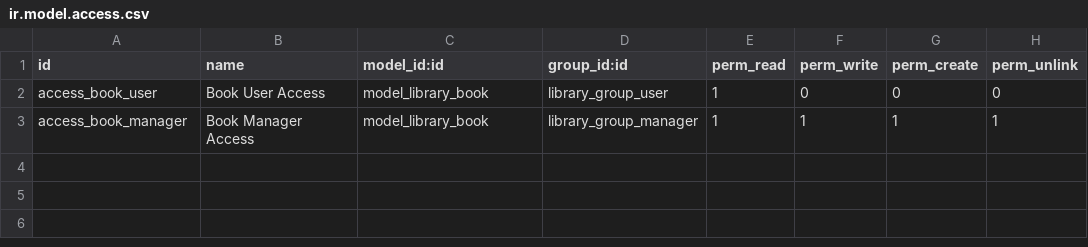
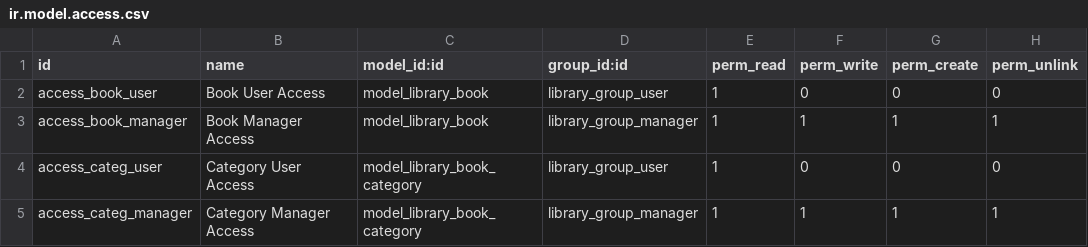
Before and after one commit to odony/Odoo-12-Development-Essentials-Fourth-Edition, a CSV file: ch06/library_app/security/ir.model.access.csv, drawn as a sheet.

```diff
--- a/ch06/library_app/security/ir.model.access.csv
+++ b/ch06/library_app/security/ir.model.access.csv
@@ -3 +3,3 @@ access_book_user,Book User Access,model_library_book,library_group_user,1,0,0,0
 access_book_manager,Book Manager Access,model_library_book,library_group_manager,1,1,1,1
+access_categ_user,Category User Access,model_library_book_category,library_group_user,1,0,0,0
+access_categ_manager,Category Manager Access,model_library_book_category,library_group_manager,1,1,1,1
```
Also changed, not shown: 6 other files.
